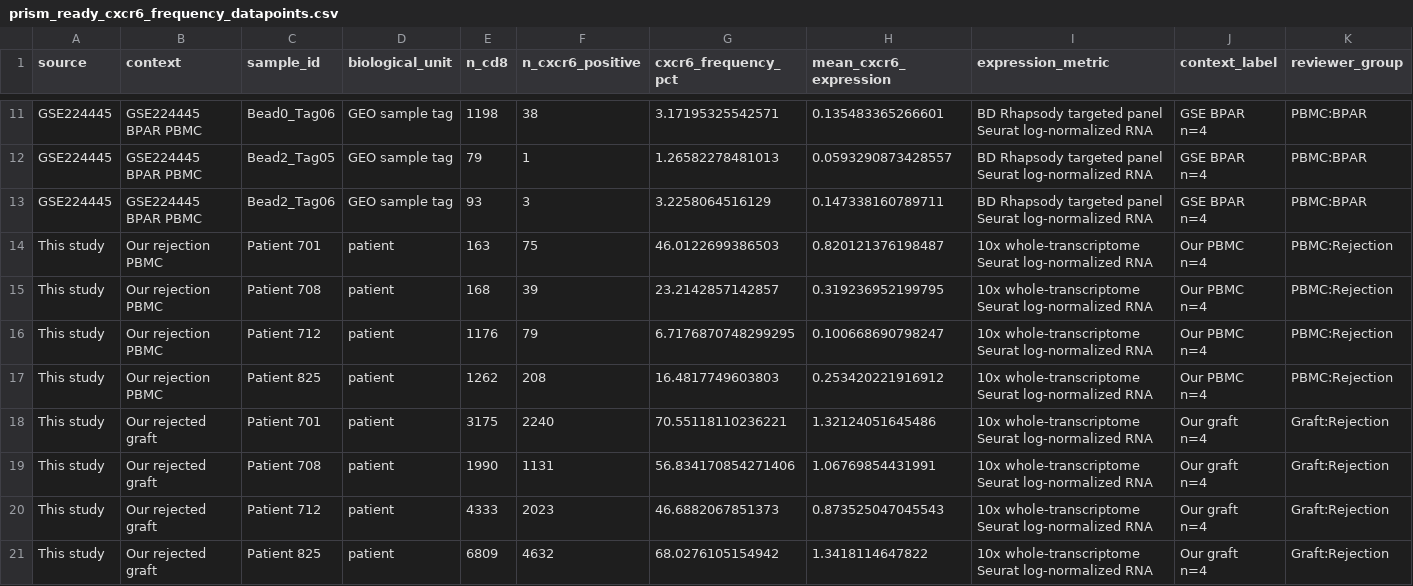
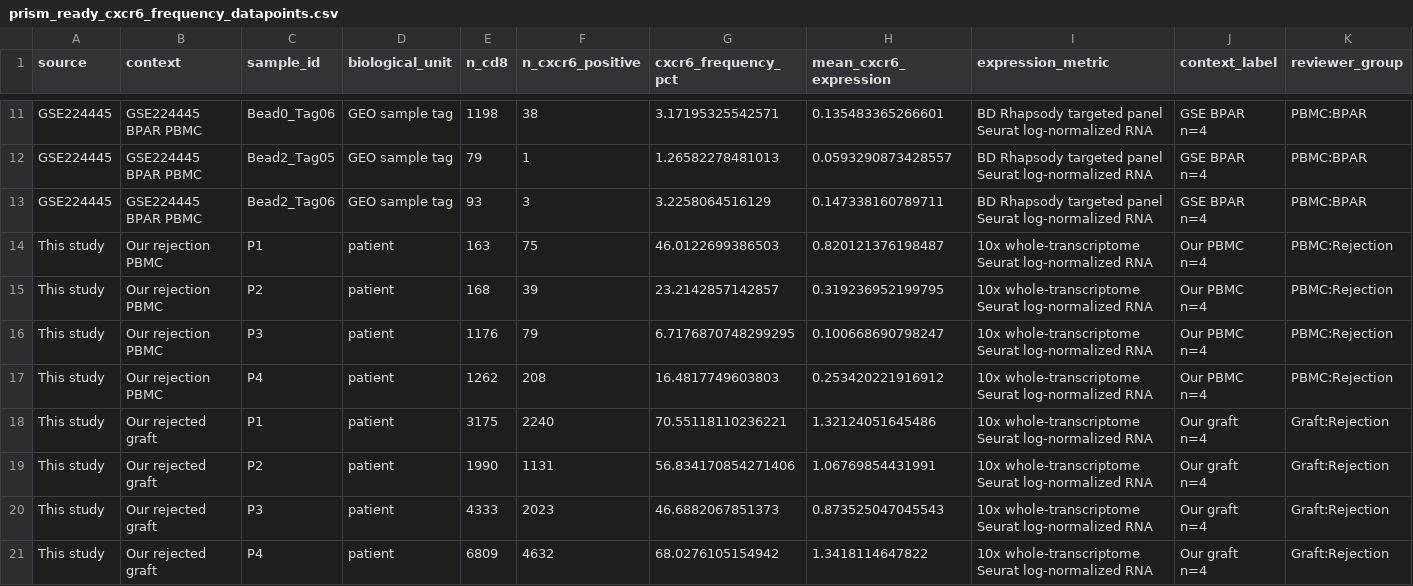
Before and after one commit to davidroad/kidney_graft_TCR_NC, a CSV file: tables/prism_ready_cxcr6_frequency_datapoints.csv, drawn as a sheet; only a part is shown, gaps mark what is left out; the diff names each change by its address in the sheet, - before the commit and + after, or states it on an @@ line.

```diff
--- a/tables/prism_ready_cxcr6_frequency_datapoints.csv
+++ b/tables/prism_ready_cxcr6_frequency_datapoints.csv
-C14 (sample_id): Patient 701
+C14 (sample_id): P1
-C15 (sample_id): Patient 708
+C15 (sample_id): P2
-C16 (sample_id): Patient 712
+C16 (sample_id): P3
-C17 (sample_id): Patient 825
+C17 (sample_id): P4
-C18 (sample_id): Patient 701
+C18 (sample_id): P1
-C19 (sample_id): Patient 708
+C19 (sample_id): P2
-C20 (sample_id): Patient 712
+C20 (sample_id): P3
-C21 (sample_id): Patient 825
+C21 (sample_id): P4
```
Also changed, not shown: tables/fig2b_latest_11cluster_sample_level_proportions.csv, tables/fig2b_limma_ebayes_logit_proportions.csv, 32 other files.
